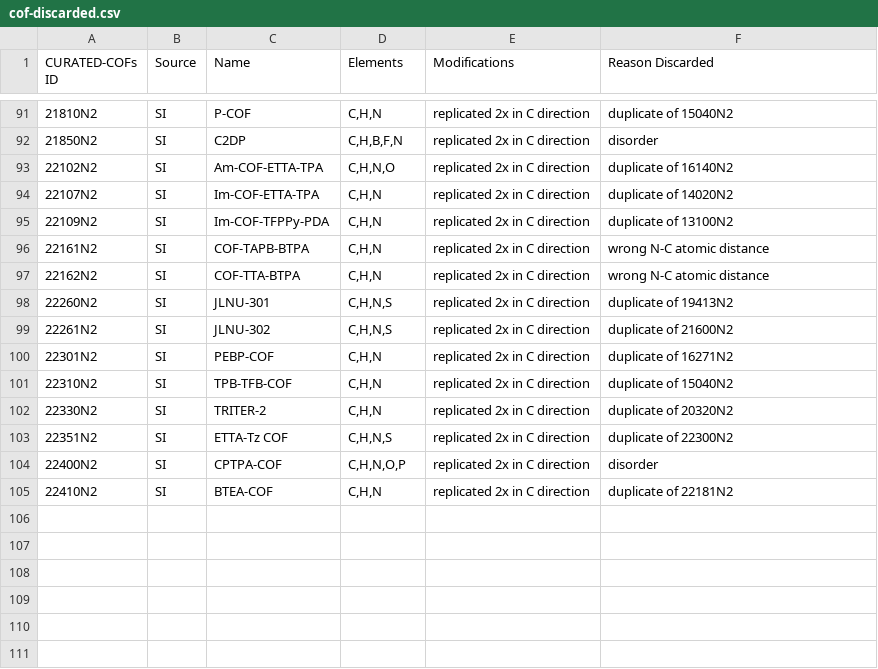
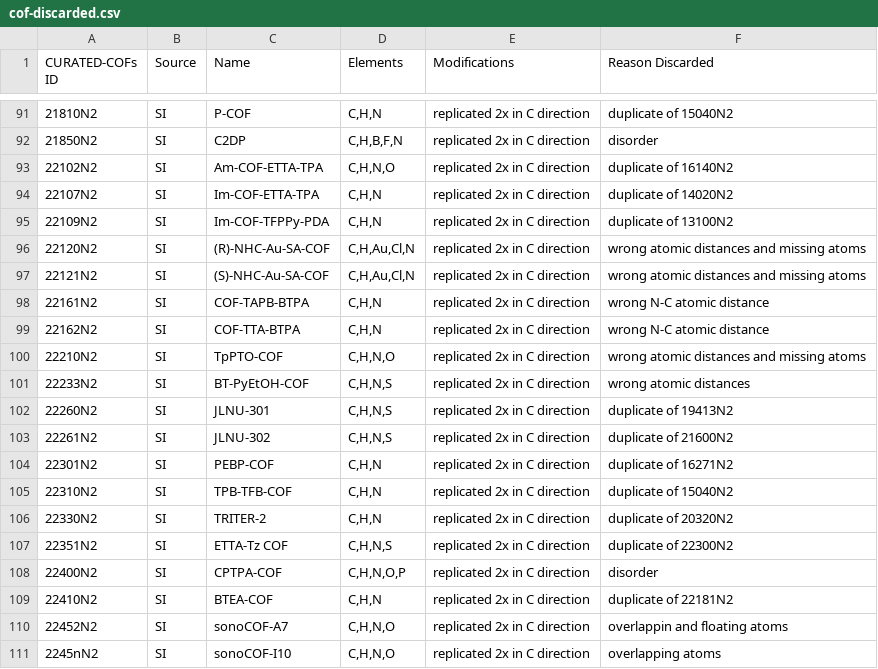
Before and after one commit to danieleongari/CURATED-COFs, a CSV file: cof-discarded.csv, drawn as a sheet; only a part is shown, gaps mark what is left out.

```diff
--- a/cof-discarded.csv
+++ b/cof-discarded.csv
@@ -95,4 +95,8 @@ CURATED-COFs ID,Source,Name,Elements,Modifications,Reason Discarded
 22109N2,SI,Im-COF-TFPPy-PDA,"C,H,N",replicated 2x in C direction,duplicate of 13100N2
+22120N2,SI,(R)-NHC-Au-SA-COF,"C,H,Au,Cl,N",replicated 2x in C direction,wrong atomic distances and missing atoms
+22121N2,SI,(S)-NHC-Au-SA-COF,"C,H,Au,Cl,N",replicated 2x in C direction,wrong atomic distances and missing atoms
 22161N2,SI,COF-TAPB-BTPA,"C,H,N",replicated 2x in C direction,wrong N-C atomic distance
 22162N2,SI,COF-TTA-BTPA,"C,H,N",replicated 2x in C direction,wrong N-C atomic distance
+22210N2,SI,TpPTO-COF,"C,H,N,O",replicated 2x in C direction,wrong atomic distances and missing atoms
+22233N2,SI,BT-PyEtOH-COF,"C,H,N,S",replicated 2x in C direction,wrong atomic distances
 22260N2,SI,JLNU-301,"C,H,N,S",replicated 2x in C direction,duplicate of 19413N2
@@ -105 +109,3 @@ CURATED-COFs ID,Source,Name,Elements,Modifications,Reason Discarded
 22410N2,SI,BTEA-COF,"C,H,N",replicated 2x in C direction,duplicate of 22181N2
+22452N2,SI,sonoCOF-A7,"C,H,N,O",replicated 2x in C direction,overlappin and floating atoms
+2245nN2,SI,sonoCOF-I10,"C,H,N,O",replicated 2x in C direction,overlapping atoms
```
Also changed, not shown: cof-frameworks.csv, 5 other files.
